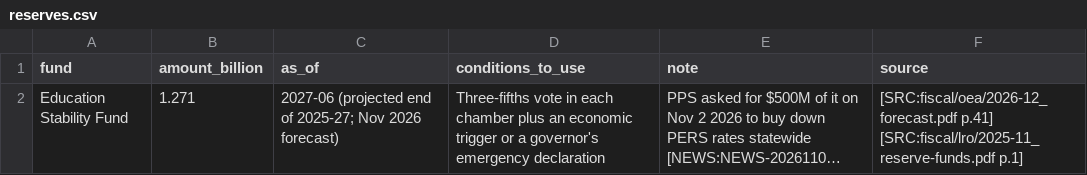
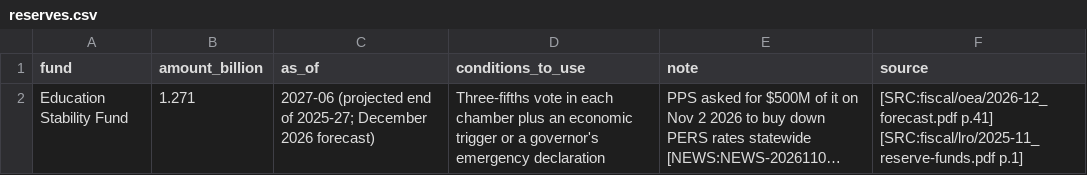
Before and after one commit to pietvanzoen/fund-oregon-schools, a CSV file: analysis/data/reserves.csv, drawn as a sheet; long unchanged cells end in …; the diff names each change by its address in the sheet, - before the commit and + after, or states it on an @@ line.

```diff
--- a/analysis/data/reserves.csv
+++ b/analysis/data/reserves.csv
-C2 (as_of): …of 2025-27; Nov 2026 forecast)
+C2 (as_of): …of 2025-27; December 2026 forecast)
```
Also changed, not shown: 1 other file.
